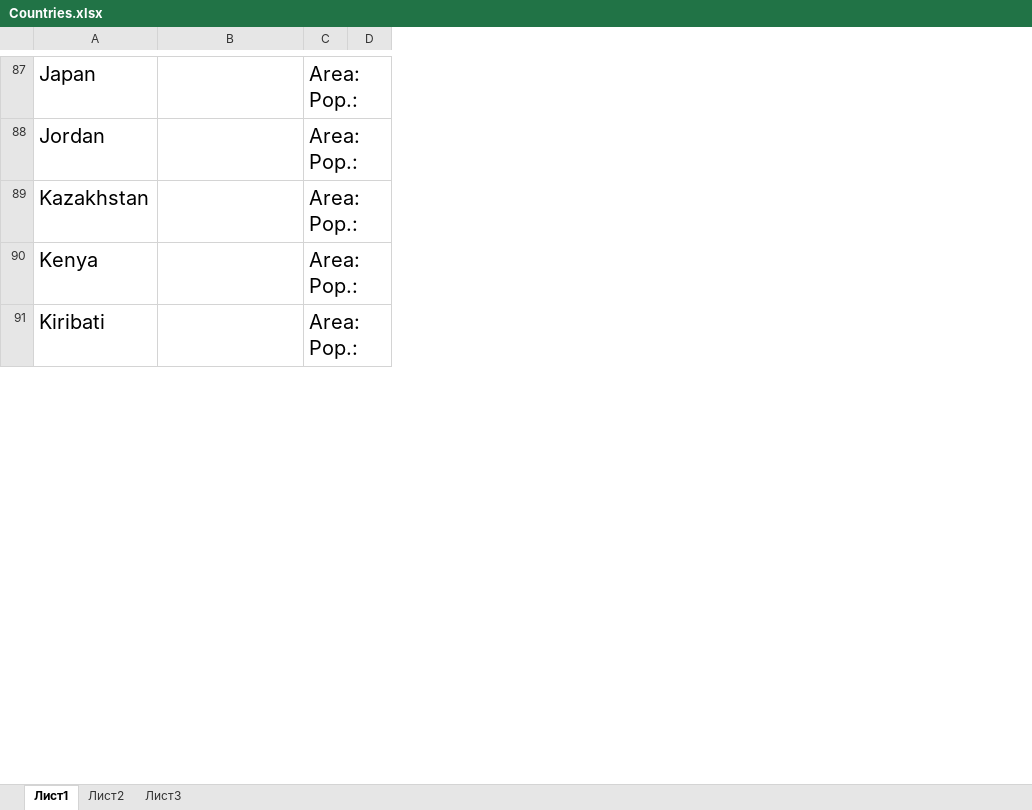
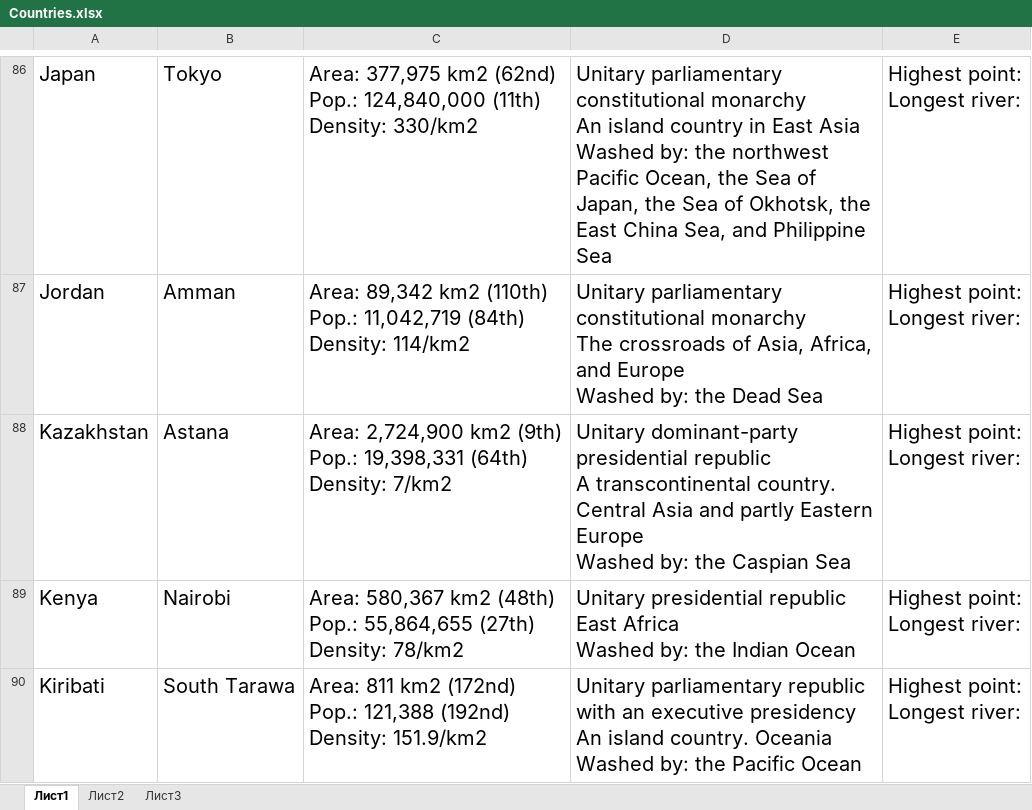
Before and after one commit to Ekat823/QuizzesRouter, an Excel workbook: public/quizzes/Countries.xlsx, sheet Лист1, drawn as a sheet; only a part is shown, gaps mark what is left out; values as stored, in another font and other column widths than the file's, no borders; removed rows and columns are numbered as before the commit, all else as after; ↵ is a line break in a cell; the diff covers the shown part only; the diff names each change by its address in the sheet, - before the commit and + after, or states it on an @@ line.

```diff
--- a/public/quizzes/Countries.xlsx (sheet Лист1)
+++ b/public/quizzes/Countries.xlsx (sheet Лист1)
-column C, rows 87-91: all Area: ↵ Pop.:
-column D, empty
+column C, rows 86-90: Area: 377,975 km2 (62nd) ↵ Pop.: 124,840,000 (11th) ↵ Density: 330/km2 | Area: 89,342 km2 (110th) ↵ Pop.: 11,042,719 (84th) ↵ Density: 114/km2 | Area: 2,724,900 km2 (9th) ↵ Pop.: 19,398,331 (64th) ↵ Density: 7/km2 | Area: 580,367 km2 (48th) ↵ Pop.: 55,864,655 (27th) ↵ Density: 78/km2 | Area: 811 km2 (172nd) ↵ Pop.: 121,388 (192nd) ↵ Density: 151.9/km2
+column D, rows 86-90: Unitary parliamentary constitutional monarchy ↵ An island country in East Asia ↵ Washed by: the northwest Pacific Ocean, the Sea of Japan, the Sea of Okhotsk, the East China Sea, and Philippine Sea | Unitary parliamentary constitutional monarchy ↵ The crossroads of Asia, Africa, and Europe ↵ Washed by: the Dead Sea | Unitary dominant-party presidential republic ↵ A transcontinental country. Central Asia and partly Eastern Europe ↵ Washed by: the Caspian Sea | Unitary presidential republic ↵ East Africa ↵ Washed by: the Indian Ocean | Unitary parliamentary republic with an executive presidency ↵ An island country. Oceania ↵ Washed by: the Pacific Ocean
+column E, rows 86-90: all Highest point: ↵ Longest river:
-B86: (empty)
+B86: Tokyo
-B87: (empty)
+B87: Amman
-B88: (empty)
+B88: Astana
-B89: (empty)
+B89: Nairobi
-B90: (empty)
+B90: South Tarawa
```
Also changed, not shown: 1 removed row and 60 edited cells elsewhere in this sheet, 7 other files.
